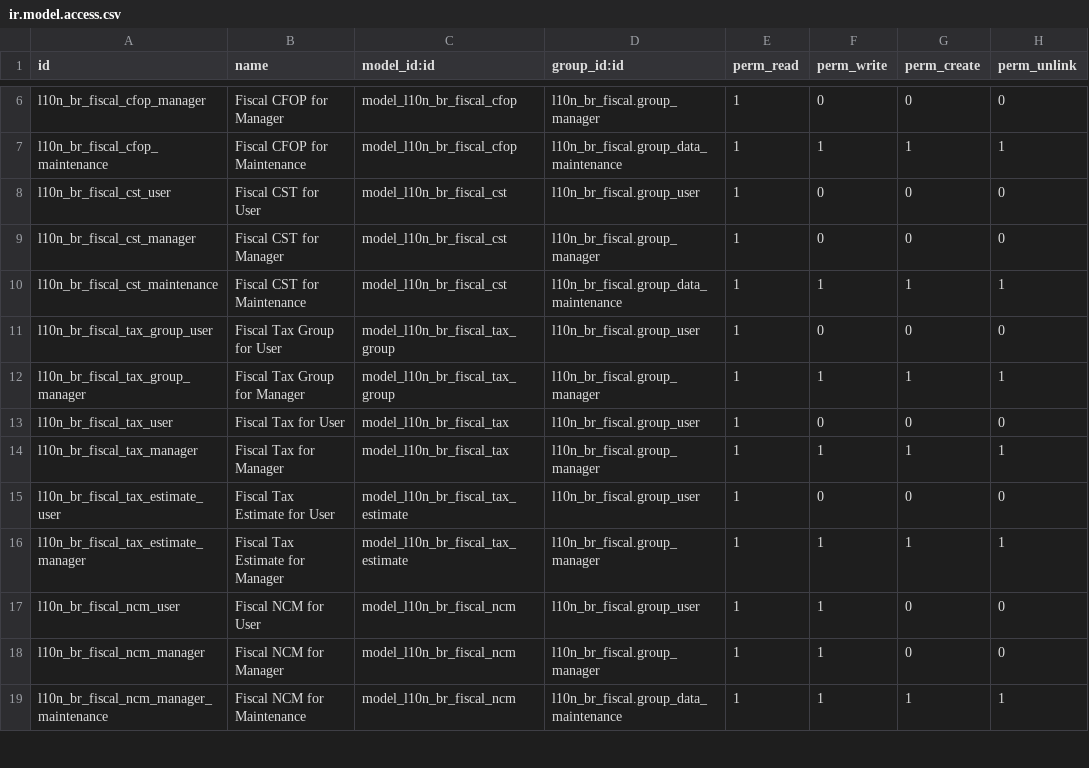
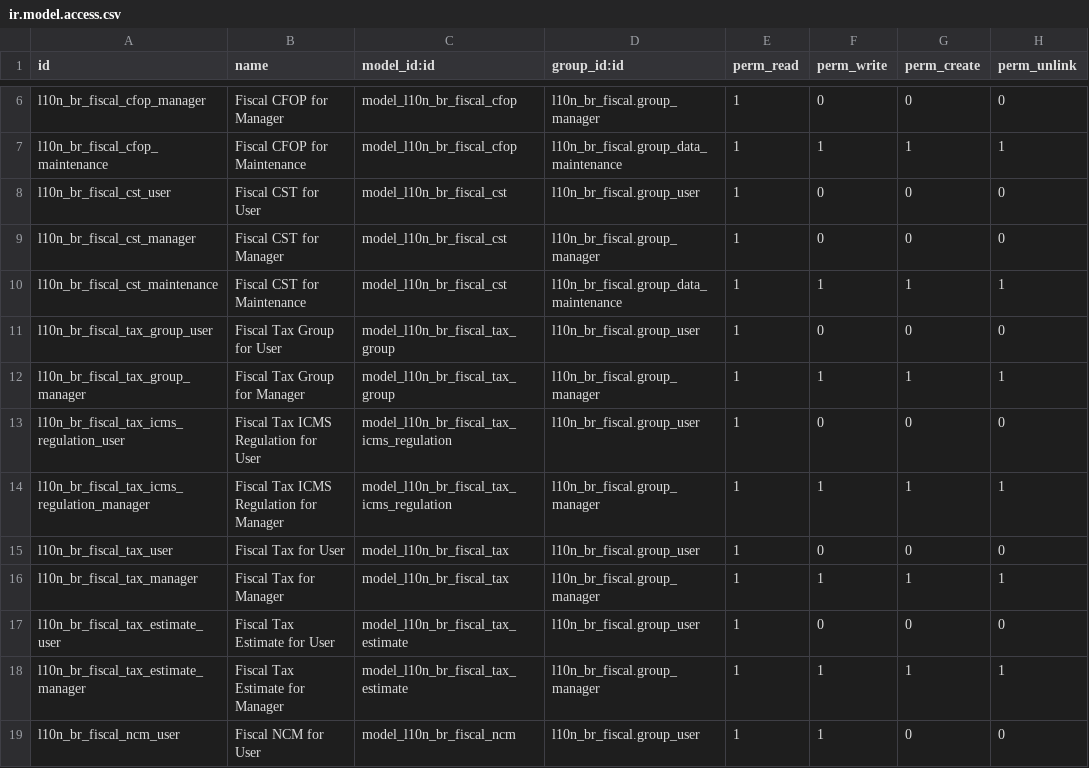
Before and after one commit to it-brasil/l10n-brazil, a CSV file: l10n_br_fiscal/security/ir.model.access.csv, drawn as a sheet; only a part is shown, gaps mark what is left out; the shorter side is filled out with more unchanged rows.

Commit message:
[ADD] fiscal icms tax regulation

```diff
--- a/l10n_br_fiscal/security/ir.model.access.csv
+++ b/l10n_br_fiscal/security/ir.model.access.csv
@@ -12,2 +12,4 @@
 "l10n_br_fiscal_tax_group_manager","Fiscal Tax Group for Manager","model_l10n_br_fiscal_tax_group","l10n_br_fiscal.group_manager",1,1,1,1
+"l10n_br_fiscal_tax_icms_regulation_user","Fiscal Tax ICMS Regulation for User","model_l10n_br_fiscal_tax_icms_regulation","l10n_br_fiscal.group_user",1,0,0,0
+"l10n_br_fiscal_tax_icms_regulation_manager","Fiscal Tax ICMS Regulation for Manager","model_l10n_br_fiscal_tax_icms_regulation","l10n_br_fiscal.group_manager",1,1,1,1
 "l10n_br_fiscal_tax_user","Fiscal Tax for User","model_l10n_br_fiscal_tax","l10n_br_fiscal.group_user",1,0,0,0
```
Also changed, not shown: 6 other files.
